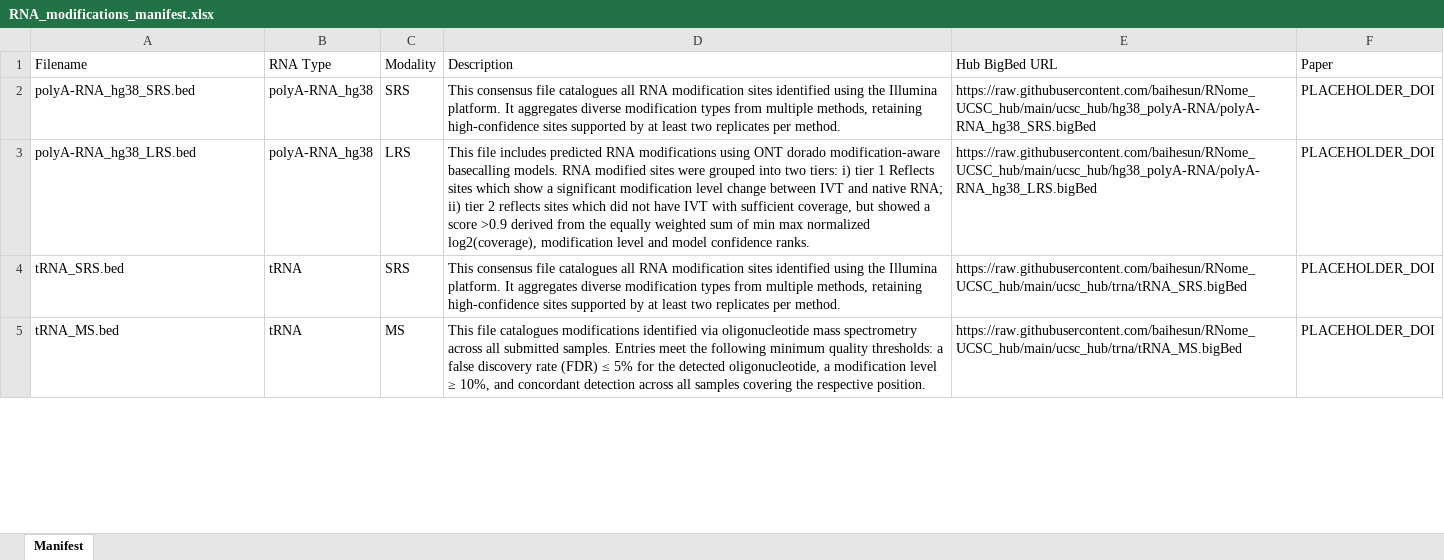
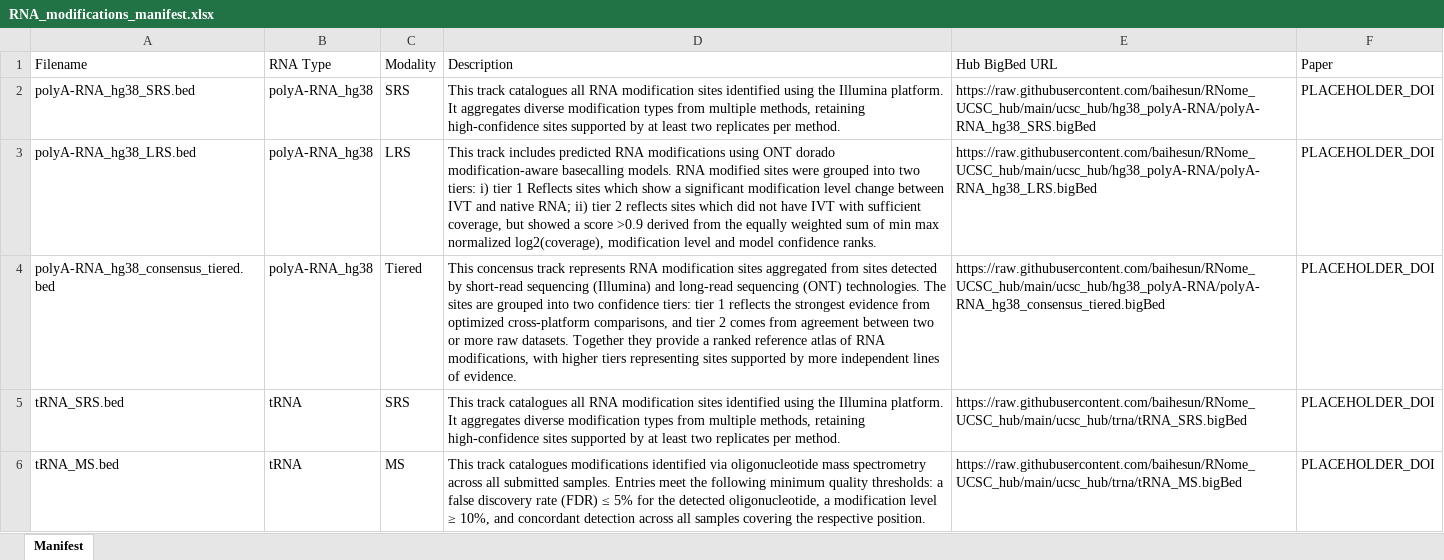
Before and after one commit to baihesun/RNome_UCSC_hub, an Excel workbook: final_data/RNA_modifications_manifest.xlsx, sheet Manifest, drawn as a sheet; only a part is shown; values as stored, in another font and other column widths than the file's, no borders; addresses are those after the commit; the diff covers the shown part only; the diff names each change by its address in the sheet, - before the commit and + after, or states it on an @@ line.

Commit message:
added concensus files

```diff
--- a/final_data/RNA_modifications_manifest.xlsx (sheet Manifest)
+++ b/final_data/RNA_modifications_manifest.xlsx (sheet Manifest)
-D2 (Description): This consensus file catalogues all…
+D2 (Description): This track catalogues all…
-D3 (Description): This file includes predicted…
+D3 (Description): This track includes predicted…
+row 4: polyA-RNA_hg38_consensus_tiered.bed | polyA-RNA_hg38 | Tiered | This concensus track represents RNA modification sites aggregated from sites detected by short-read sequencing (Illumina) and long-read sequencing (ONT) technologies. The sites are grouped into two confidence tiers: tier 1 reflects the strongest evidence from optimized cross-platform comparisons, and tier 2 comes from agreement between two or more raw datasets. Together they provide a ranked reference atlas of RNA modifications, with higher tiers representing sites supported by more independent lines of evidence. | https://raw.githubusercontent.com/baihesun/RNome_UCSC_hub/main/ucsc_hub/hg38_polyA-RNA/polyA-RNA_hg38_consensus_tiered.bigBed | PLACEHOLDER_DOI
-D5 (Description): This consensus file catalogues all…
+D5 (Description): This track catalogues all…
-D6 (Description): This file catalogues modifications…
+D6 (Description): This track catalogues modifications…
```
Also changed, not shown: 2 added rows and 3 edited cells elsewhere in this sheet, 28 other files.
